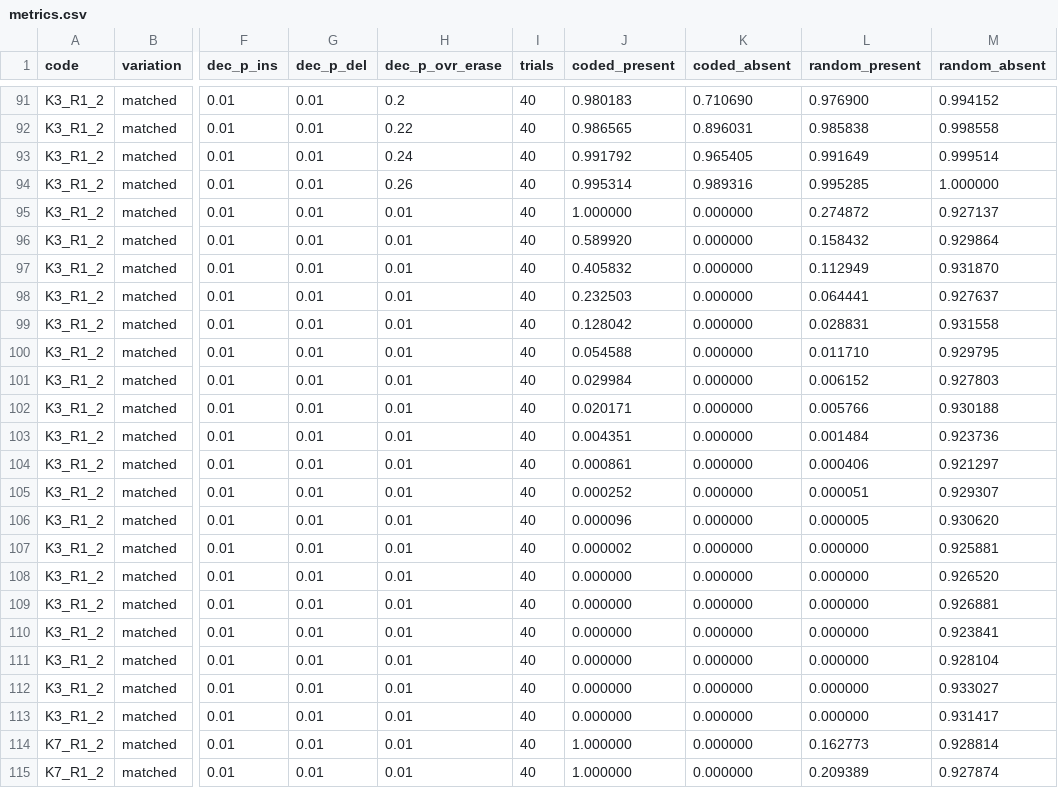
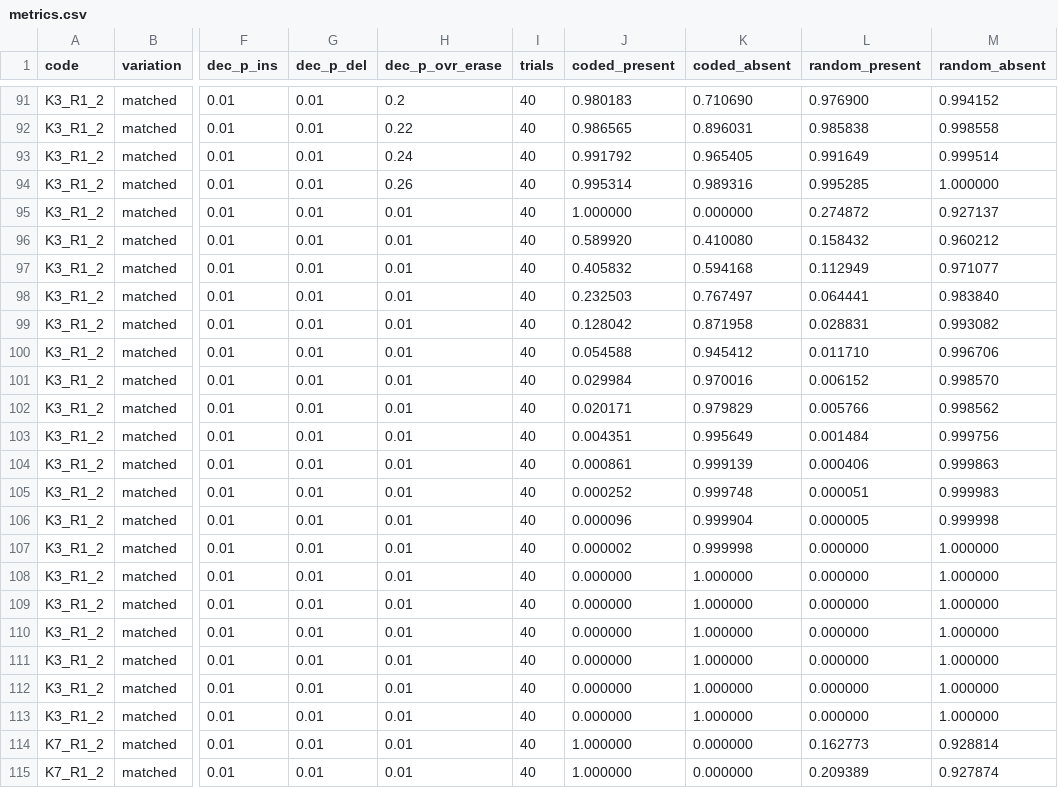
Before and after one commit to bnybor/drifty, a CSV file: metrics/detect_noisy/tuned/metrics.csv, drawn as a sheet; only a part is shown, gaps mark what is left out; the diff covers the shown part only; the diff names each change by its address in the sheet, - before the commit and + after, or states it on an @@ line.

```diff
--- a/metrics/detect_noisy/tuned/metrics.csv
+++ b/metrics/detect_noisy/tuned/metrics.csv
-K96 (coded_absent): 0.000000
+K96 (coded_absent): 0.410080
-M96 (random_absent): 0.929864
+M96 (random_absent): 0.960212
-K97 (coded_absent): 0.000000
+K97 (coded_absent): 0.594168
-M97 (random_absent): 0.931870
+M97 (random_absent): 0.971077
-K98 (coded_absent): 0.000000
+K98 (coded_absent): 0.767497
-M98 (random_absent): 0.927637
+M98 (random_absent): 0.983840
-K99 (coded_absent): 0.000000
+K99 (coded_absent): 0.871958
-M99 (random_absent): 0.931558
+M99 (random_absent): 0.993082
-K100 (coded_absent): 0.000000
+K100 (coded_absent): 0.945412
-M100 (random_absent): 0.929795
+M100 (random_absent): 0.996706
-K101 (coded_absent): 0.000000
+K101 (coded_absent): 0.970016
-M101 (random_absent): 0.927803
+M101 (random_absent): 0.998570
-K102 (coded_absent): 0.000000
+K102 (coded_absent): 0.979829
-M102 (random_absent): 0.930188
+M102 (random_absent): 0.998562
-K103 (coded_absent): 0.000000
+K103 (coded_absent): 0.995649
-M103 (random_absent): 0.923736
+M103 (random_absent): 0.999756
-K104 (coded_absent): 0.000000
+K104 (coded_absent): 0.999139
-M104 (random_absent): 0.921297
+M104 (random_absent): 0.999863
-K105 (coded_absent): 0.000000
+K105 (coded_absent): 0.999748
-M105 (random_absent): 0.929307
+M105 (random_absent): 0.999983
-K106 (coded_absent): 0.000000
+K106 (coded_absent): 0.999904
-M106 (random_absent): 0.930620
+M106 (random_absent): 0.999998
-K107 (coded_absent): 0.000000
+K107 (coded_absent): 0.999998
-M107 (random_absent): 0.925881
+M107 (random_absent): 1.000000
-K108:K113 (coded_absent): 0.000000
+K108:K113 (coded_absent): 1.000000
-M108 (random_absent): 0.926520
+M108 (random_absent): 1.000000
-M109 (random_absent): 0.926881
+M109 (random_absent): 1.000000
-M110 (random_absent): 0.923841
+M110 (random_absent): 1.000000
-M111 (random_absent): 0.928104
+M111 (random_absent): 1.000000
-M112 (random_absent): 0.933027
+M112 (random_absent): 1.000000
-M113 (random_absent): 0.931417
+M113 (random_absent): 1.000000
```
Also changed, not shown: 108 edited cells elsewhere in this file, metrics/detect_clean/tuned/metrics.csv, metrics/detect_clean/untuned/metrics.csv, 19 other files.
